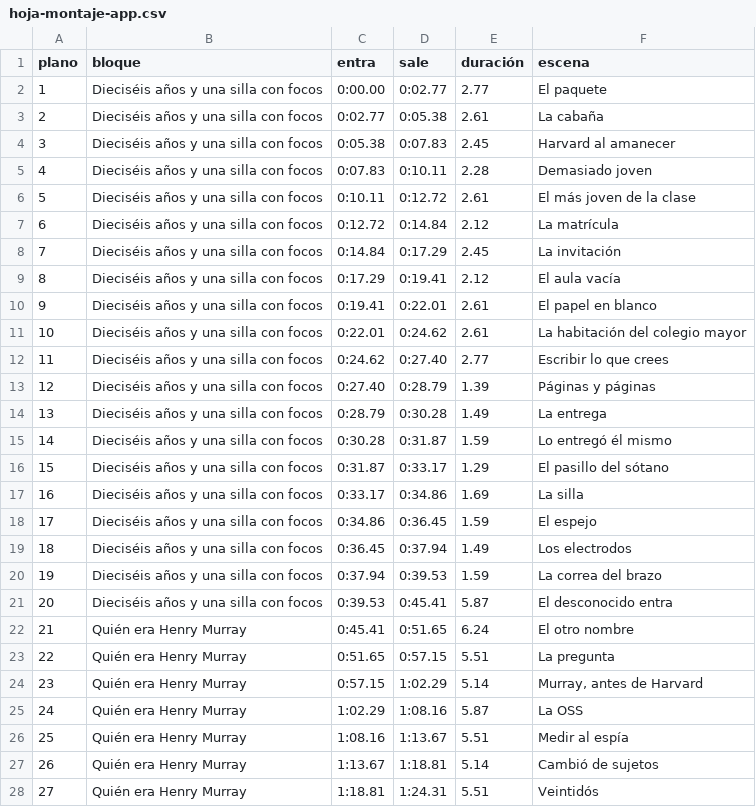
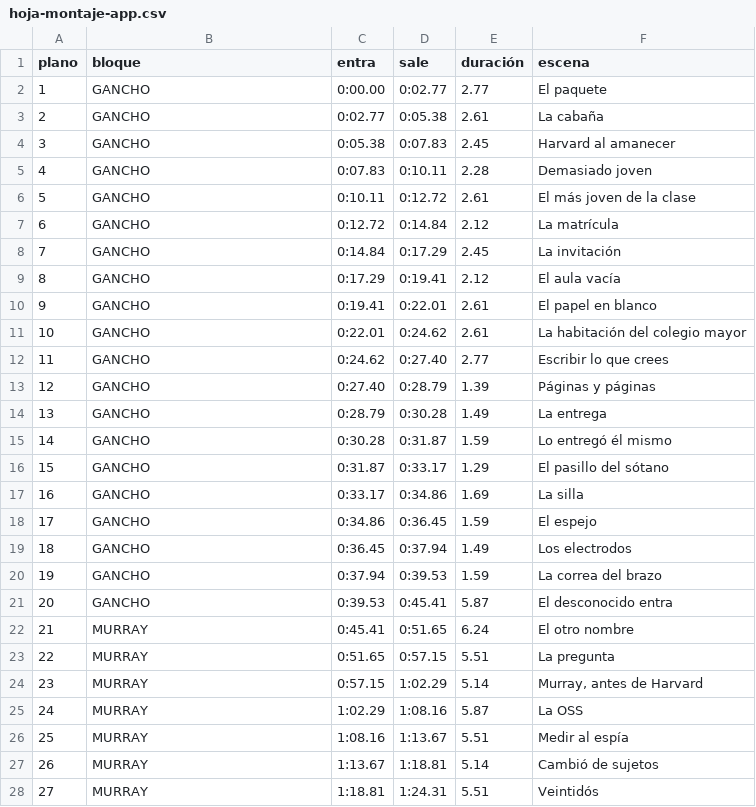
Before and after one commit to rohimard/Rohimard, a CSV file: canal-youtube/producciones/08-kaczynski-harvard/hoja-montaje-app.csv, drawn as a sheet; only a part is shown; the diff covers the shown part only.

```diff
--- a/canal-youtube/producciones/08-kaczynski-harvard/hoja-montaje-app.csv
+++ b/canal-youtube/producciones/08-kaczynski-harvard/hoja-montaje-app.csv
@@ -1,28 +1,28 @@
 plano;bloque;entra;sale;duración;escena
-1;Dieciséis años y una silla con focos;0:00.00;0:02.77;2.77;El paquete
-2;Dieciséis años y una silla con focos;0:02.77;0:05.38;2.61;La cabaña
-3;Dieciséis años y una silla con focos;0:05.38;0:07.83;2.45;Harvard al amanecer
-4;Dieciséis años y una silla con focos;0:07.83;0:10.11;2.28;Demasiado joven
-5;Dieciséis años y una silla con focos;0:10.11;0:12.72;2.61;El más joven de la clase
-6;Dieciséis años y una silla con focos;0:12.72;0:14.84;2.12;La matrícula
-7;Dieciséis años y una silla con focos;0:14.84;0:17.29;2.45;La invitación
-8;Dieciséis años y una silla con focos;0:17.29;0:19.41;2.12;El aula vacía
-9;Dieciséis años y una silla con focos;0:19.41;0:22.01;2.61;El papel en blanco
-10;Dieciséis años y una silla con focos;0:22.01;0:24.62;2.61;La habitación del colegio mayor
-11;Dieciséis años y una silla con focos;0:24.62;0:27.40;2.77;Escribir lo que crees
-12;Dieciséis años y una silla con focos;0:27.40;0:28.79;1.39;Páginas y páginas
-13;Dieciséis años y una silla con focos;0:28.79;0:30.28;1.49;La entrega
-14;Dieciséis años y una silla con focos;0:30.28;0:31.87;1.59;Lo entregó él mismo
-15;Dieciséis años y una silla con focos;0:31.87;0:33.17;1.29;El pasillo del sótano
-16;Dieciséis años y una silla con focos;0:33.17;0:34.86;1.69;La silla
-17;Dieciséis años y una silla con focos;0:34.86;0:36.45;1.59;El espejo
-18;Dieciséis años y una silla con focos;0:36.45;0:37.94;1.49;Los electrodos
-19;Dieciséis años y una silla con focos;0:37.94;0:39.53;1.59;La correa del brazo
-20;Dieciséis años y una silla con focos;0:39.53;0:45.41;5.87;El desconocido entra
-21;Quién era Henry Murray;0:45.41;0:51.65;6.24;El otro nombre
-22;Quién era Henry Murray;0:51.65;0:57.15;5.51;La pregunta
-23;Quién era Henry Murray;0:57.15;1:02.29;5.14;Murray, antes de Harvard
-24;Quién era Henry Murray;1:02.29;1:08.16;5.87;La OSS
-25;Quién era Henry Murray;1:08.16;1:13.67;5.51;Medir al espía
-26;Quién era Henry Murray;1:13.67;1:18.81;5.14;Cambió de sujetos
-27;Quién era Henry Murray;1:18.81;1:24.31;5.51;Veintidós
+1;GANCHO;0:00.00;0:02.77;2.77;El paquete
+2;GANCHO;0:02.77;0:05.38;2.61;La cabaña
+3;GANCHO;0:05.38;0:07.83;2.45;Harvard al amanecer
+4;GANCHO;0:07.83;0:10.11;2.28;Demasiado joven
+5;GANCHO;0:10.11;0:12.72;2.61;El más joven de la clase
+6;GANCHO;0:12.72;0:14.84;2.12;La matrícula
+7;GANCHO;0:14.84;0:17.29;2.45;La invitación
+8;GANCHO;0:17.29;0:19.41;2.12;El aula vacía
+9;GANCHO;0:19.41;0:22.01;2.61;El papel en blanco
+10;GANCHO;0:22.01;0:24.62;2.61;La habitación del colegio mayor
+11;GANCHO;0:24.62;0:27.40;2.77;Escribir lo que crees
+12;GANCHO;0:27.40;0:28.79;1.39;Páginas y páginas
+13;GANCHO;0:28.79;0:30.28;1.49;La entrega
+14;GANCHO;0:30.28;0:31.87;1.59;Lo entregó él mismo
+15;GANCHO;0:31.87;0:33.17;1.29;El pasillo del sótano
+16;GANCHO;0:33.17;0:34.86;1.69;La silla
+17;GANCHO;0:34.86;0:36.45;1.59;El espejo
+18;GANCHO;0:36.45;0:37.94;1.49;Los electrodos
+19;GANCHO;0:37.94;0:39.53;1.59;La correa del brazo
+20;GANCHO;0:39.53;0:45.41;5.87;El desconocido entra
+21;MURRAY;0:45.41;0:51.65;6.24;El otro nombre
+22;MURRAY;0:51.65;0:57.15;5.51;La pregunta
+23;MURRAY;0:57.15;1:02.29;5.14;Murray, antes de Harvard
+24;MURRAY;1:02.29;1:08.16;5.87;La OSS
+25;MURRAY;1:08.16;1:13.67;5.51;Medir al espía
+26;MURRAY;1:13.67;1:18.81;5.14;Cambió de sujetos
+27;MURRAY;1:18.81;1:24.31;5.51;Veintidós
```
Also changed, not shown: 68 edited cells elsewhere in this file, 2 other files.
